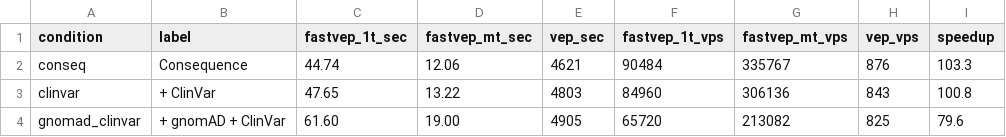
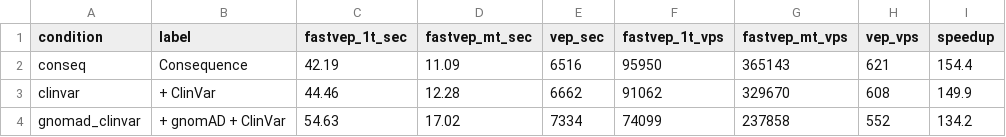
Before and after one commit to Huang-lab/fastVEP, a CSV file: manuscript/data/vep_genomewide.csv, drawn as a sheet.

Commit message:
docs(manuscript): quote Ensembl VEP 116.3 measured in the session of fastVEP, and 0.5.0 where the texts said the release candidate
fastVEP annotates the complete HG002 genome 134 to 154 times faster than Ensembl
VEP 116.3 on one thread (42.2, 44.5 and 54.6 s against 6,516, 6,662 and 7,334 s
for the consequence-only, ClinVar, and ClinVar plus gnomAD conditions), and in
11 s on ten cores. The abstract, the introduction, Sections 3.1 to 3.4, 4.1, 4.2
and 5.2 to 5.3, the legends of Figures 2 and 3, the README and the description of
the web page now quote these numbers, and the data files they come from
(vep_comparison.csv, vep_genomewide.csv, resource_usage.csv, vep_baseline.csv,
vep116_*.csv) are written by build_data.py from the results directory, which now
reads the second session with_vep/ before the first for the cells that were
compared with VEP.

What the VEP measurement shows beside the speedup is in Table 4: Ensembl VEP's
process peaks at 0.94 GiB for 100,000 variants where fastVEP's gene model needs
2.6 GiB, a run of one variant takes VEP 0.36 s (container included) and fastVEP
0.86 s on one thread, and the Docker image is 0.97 GB where the binary is 5.8 MB.
Release 116.3 takes 1.3 to 1.9 times as long as the release 115.1 of the July
comparison, which is said in Section 3.2.

verify_numbers.py checks 309 values against the data (it now also checks the
numbers that the text derives from Table 3, the in-frame set, and the second
session). Figure 3 draws the eight inputs, with an open circle for an input on
which no cell differs, and the legend of Figure 3B says 16 of 20 columns agree.
The July baseline CSV, which described release 115.1, is deleted.

```diff
--- a/manuscript/data/vep_genomewide.csv
+++ b/manuscript/data/vep_genomewide.csv
@@ -1,4 +1,4 @@
 condition,label,fastvep_1t_sec,fastvep_mt_sec,vep_sec,fastvep_1t_vps,fastvep_mt_vps,vep_vps,speedup
-conseq,Consequence,44.74,12.06,4621,90484,335767,876,103.3
-clinvar,+ ClinVar,47.65,13.22,4803,84960,306136,843,100.8
-gnomad_clinvar,+ gnomAD + ClinVar,61.60,19.00,4905,65720,213082,825,79.6
+conseq,Consequence,42.19,11.09,6516,95950,365143,621,154.4
+clinvar,+ ClinVar,44.46,12.28,6662,91062,329670,608,149.9
+gnomad_clinvar,+ gnomAD + ClinVar,54.63,17.02,7334,74099,237858,552,134.2
```
Also changed, not shown: manuscript/data/provenance.csv, manuscript/data/resource_usage.csv, 17 other files.
